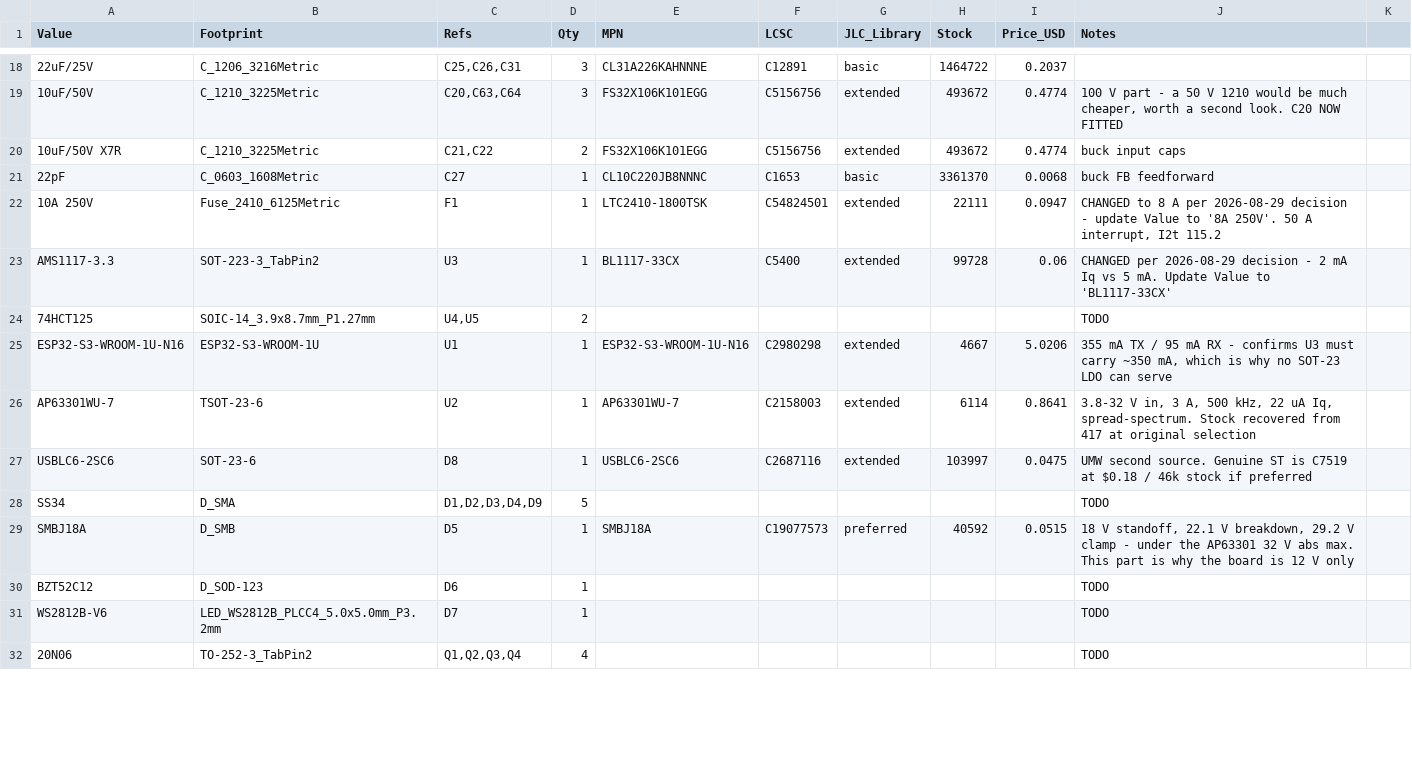
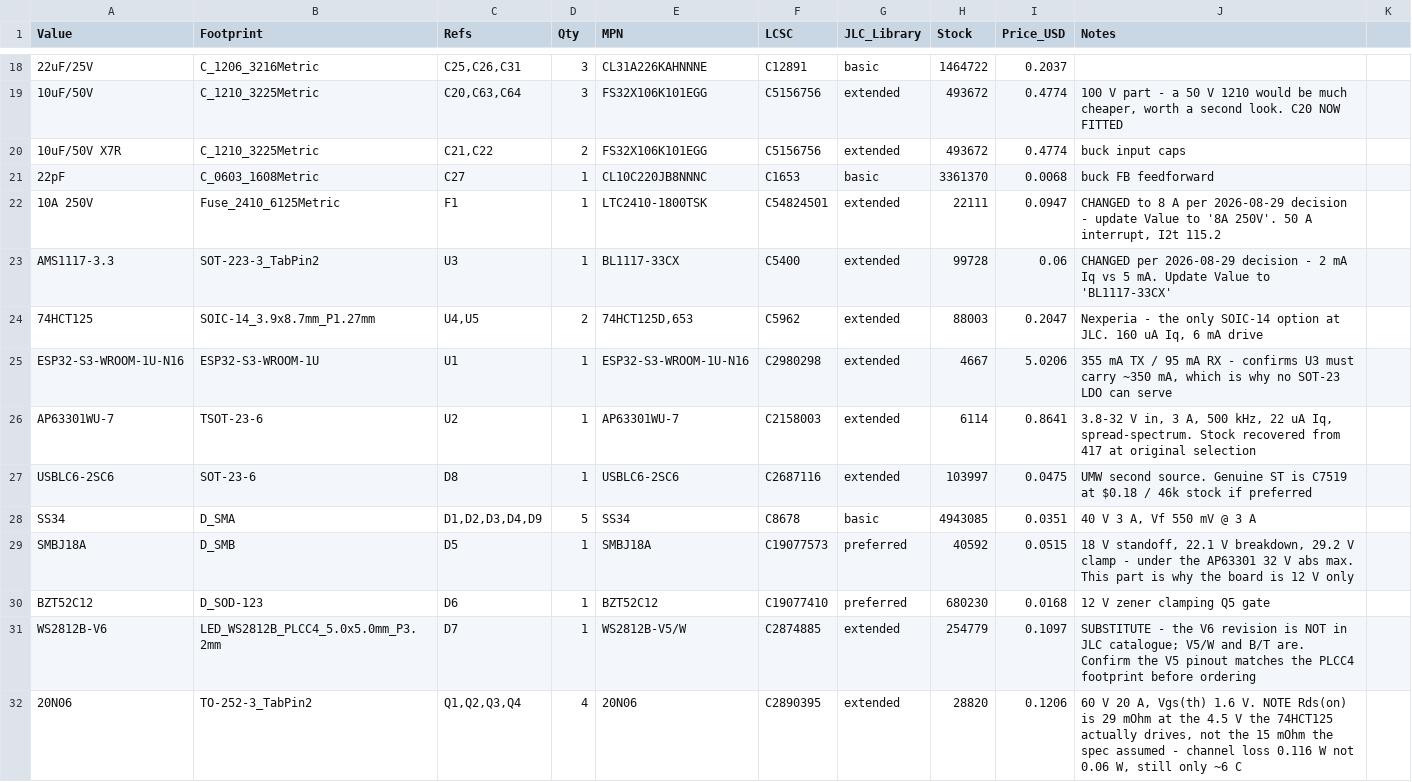
Before and after one commit to StuartF303/vandaemon, a CSV file: hw/VDDimmer/bom-lcsc.csv, drawn as a sheet; only a part is shown, gaps mark what is left out; the diff covers the shown part only.

```diff
--- a/hw/VDDimmer/bom-lcsc.csv
+++ b/hw/VDDimmer/bom-lcsc.csv
@@ -23,3 +23,3 @@ Value,Footprint,Refs,Qty,MPN,LCSC,JLC_Library,Stock,Price_USD,Notes
 AMS1117-3.3,SOT-223-3_TabPin2,U3,1,BL1117-33CX,C5400,extended,99728,0.06,"CHANGED per 2026-08-29 decision - 2 mA Iq vs 5 mA. Update Value to 'BL1117-33CX'"
-74HCT125,SOIC-14_3.9x8.7mm_P1.27mm,"U4,U5",2,,,,,,TODO
+74HCT125,SOIC-14_3.9x8.7mm_P1.27mm,"U4,U5",2,"74HCT125D,653",C5962,extended,88003,0.2047,"Nexperia - the only SOIC-14 option at JLC. 160 uA Iq, 6 mA drive"
 ESP32-S3-WROOM-1U-N16,ESP32-S3-WROOM-1U,U1,1,ESP32-S3-WROOM-1U-N16,C2980298,extended,4667,5.0206,"355 mA TX / 95 mA RX - confirms U3 must carry ~350 mA, which is why no SOT-23 LDO can serve"
@@ -27,6 +27,6 @@ AP63301WU-7,TSOT-23-6,U2,1,AP63301WU-7,C2158003,extended,6114,0.8641,"3.8-32 V i
 USBLC6-2SC6,SOT-23-6,D8,1,USBLC6-2SC6,C2687116,extended,103997,0.0475,"UMW second source. Genuine ST is C7519 at $0.18 / 46k stock if preferred"
-SS34,D_SMA,"D1,D2,D3,D4,D9",5,,,,,,TODO
+SS34,D_SMA,"D1,D2,D3,D4,D9",5,SS34,C8678,basic,4943085,0.0351,"40 V 3 A, Vf 550 mV @ 3 A"
 SMBJ18A,D_SMB,D5,1,SMBJ18A,C19077573,preferred,40592,0.0515,"18 V standoff, 22.1 V breakdown, 29.2 V clamp - under the AP63301 32 V abs max. This part is why the board is 12 V only"
-BZT52C12,D_SOD-123,D6,1,,,,,,TODO
-WS2812B-V6,LED_WS2812B_PLCC4_5.0x5.0mm_P3.2mm,D7,1,,,,,,TODO
-20N06,TO-252-3_TabPin2,"Q1,Q2,Q3,Q4",4,,,,,,TODO
+BZT52C12,D_SOD-123,D6,1,BZT52C12,C19077410,preferred,680230,0.0168,"12 V zener clamping Q5 gate"
+WS2812B-V6,LED_WS2812B_PLCC4_5.0x5.0mm_P3.2mm,D7,1,WS2812B-V5/W,C2874885,extended,254779,0.1097,"SUBSTITUTE - the V6 revision is NOT in JLC catalogue; V5/W and B/T are. Confirm the V5 pinout matches the PLCC4 footprint before ordering"
+20N06,TO-252-3_TabPin2,"Q1,Q2,Q3,Q4",4,20N06,C2890395,extended,28820,0.1206,"60 V 20 A, Vgs(th) 1.6 V. NOTE Rds(on) is 29 mOhm at the 4.5 V the 74HCT125 actually drives, not the 15 mOhm the spec assumed - channel loss 0.116 W not 0.06 W, still only ~6 C"
```
Also changed, not shown: 42 edited cells elsewhere in this file.
